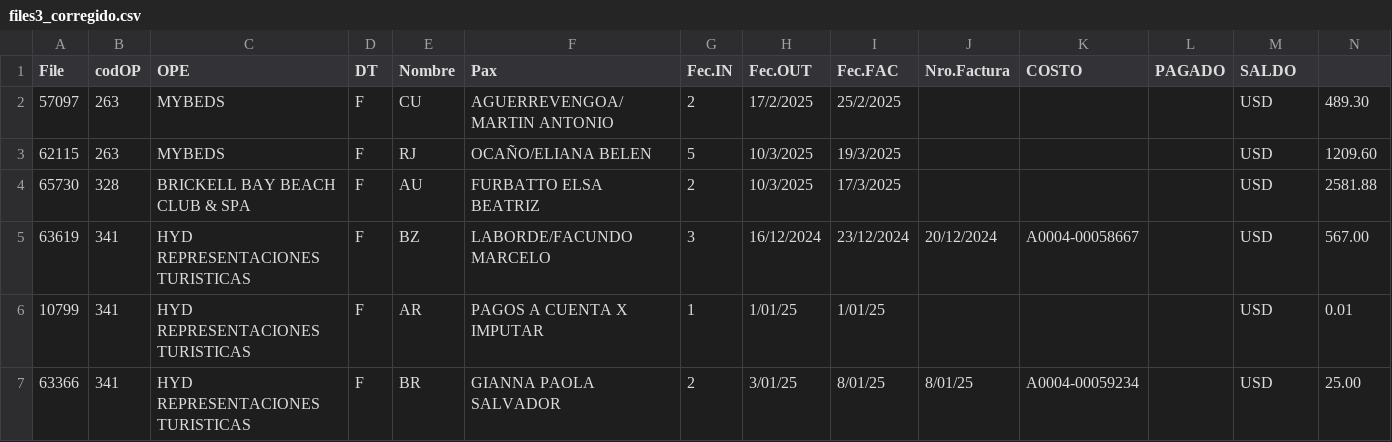
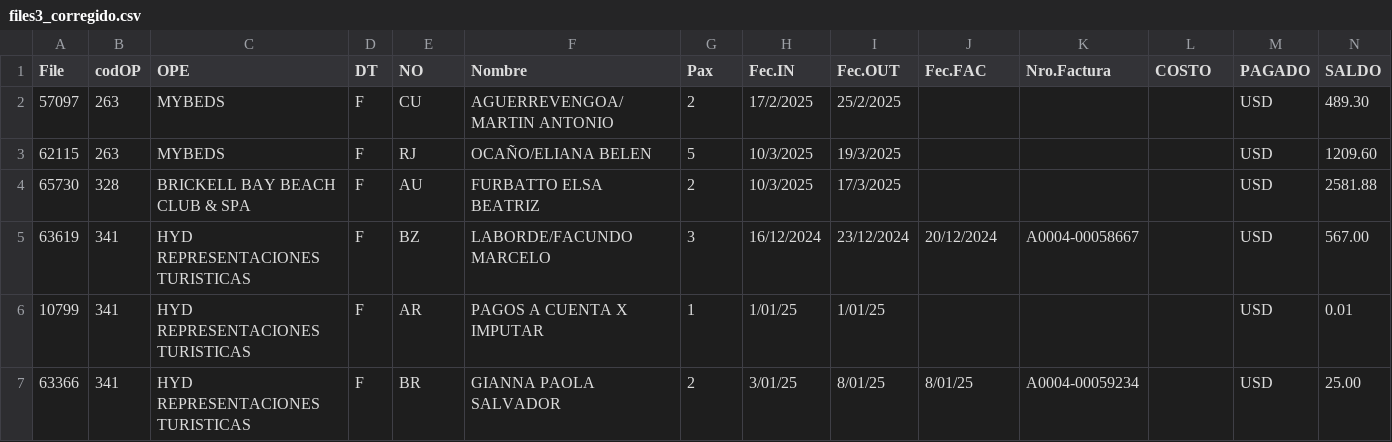
Before and after one commit to MarcoCenturion/Linux, a CSV file: files3_corregido.csv, drawn as a sheet; only a part is shown.

```diff
--- a/files3_corregido.csv
+++ b/files3_corregido.csv
@@ -1,2 +1,2 @@
-File,codOP,OPE,DT,Nombre,Pax,Fec.IN,Fec.OUT,Fec.FAC,Nro.Factura,COSTO,PAGADO,SALDO,
+File,codOP,OPE,DT,NO,Nombre,Pax,Fec.IN,Fec.OUT,Fec.FAC,Nro.Factura,COSTO,PAGADO,SALDO,
 57097,263,MYBEDS,F,CU,AGUERREVENGOA/MARTIN ANTONIO,2,17/2/2025,25/2/2025,,,,USD, 489.30
```
Also changed, not shown: 4 other files.
